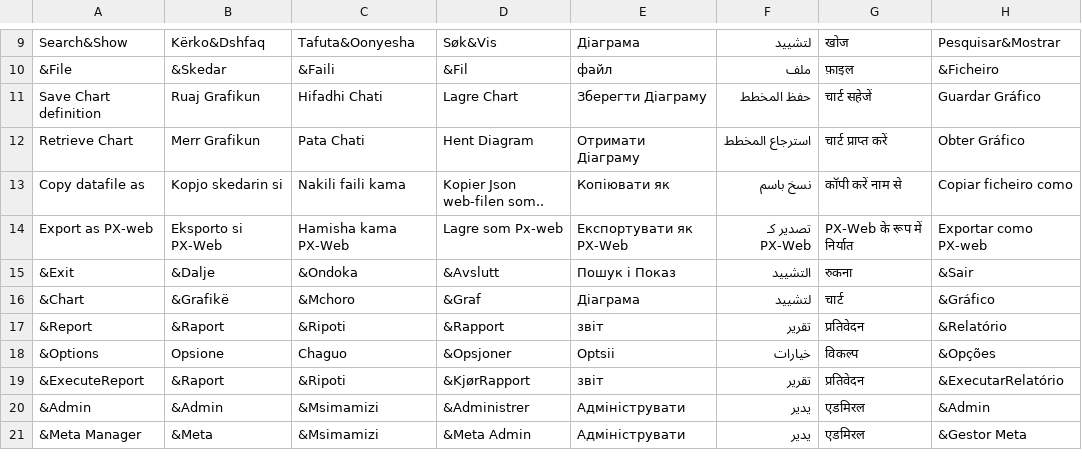
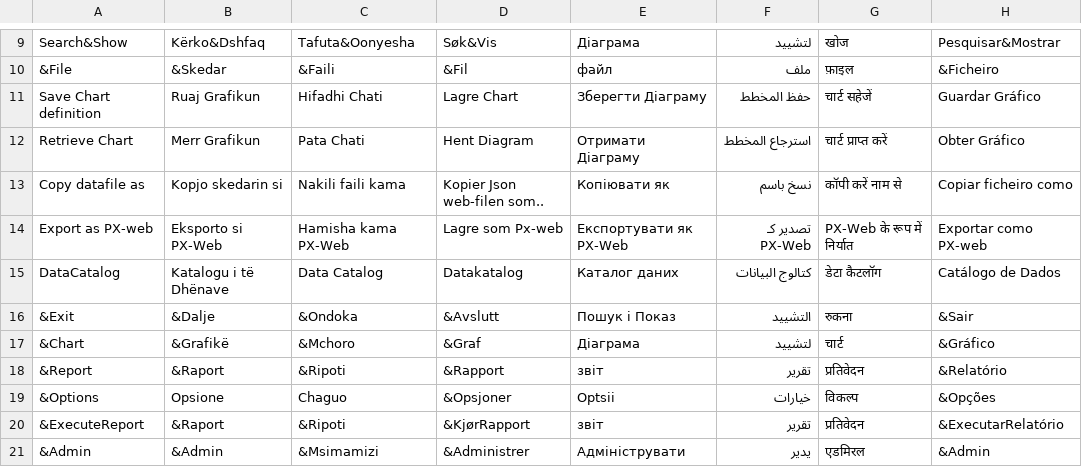
Before and after one commit to eriksoeb/Harmonize, a CSV file: Desktop/WindowsFormsAppCSharp19/CSharp/bin/Debug/Menues.csv, drawn as a sheet; only a part is shown, gaps mark what is left out; the shorter side is filled out with more unchanged rows; the diff names each change by its address in the sheet, - before the commit and + after, or states it on an @@ line.

```diff
--- a/Desktop/WindowsFormsAppCSharp19/CSharp/bin/Debug/Menues.csv
+++ b/Desktop/WindowsFormsAppCSharp19/CSharp/bin/Debug/Menues.csv
+row 15: DataCatalog | Katalogu i të Dhënave | Data Catalog | Datakatalog | Каталог даних | كتالوج البيانات | डेटा कैटलॉग | Catálogo de Dados
```
Also changed, not shown: 17 other files.
